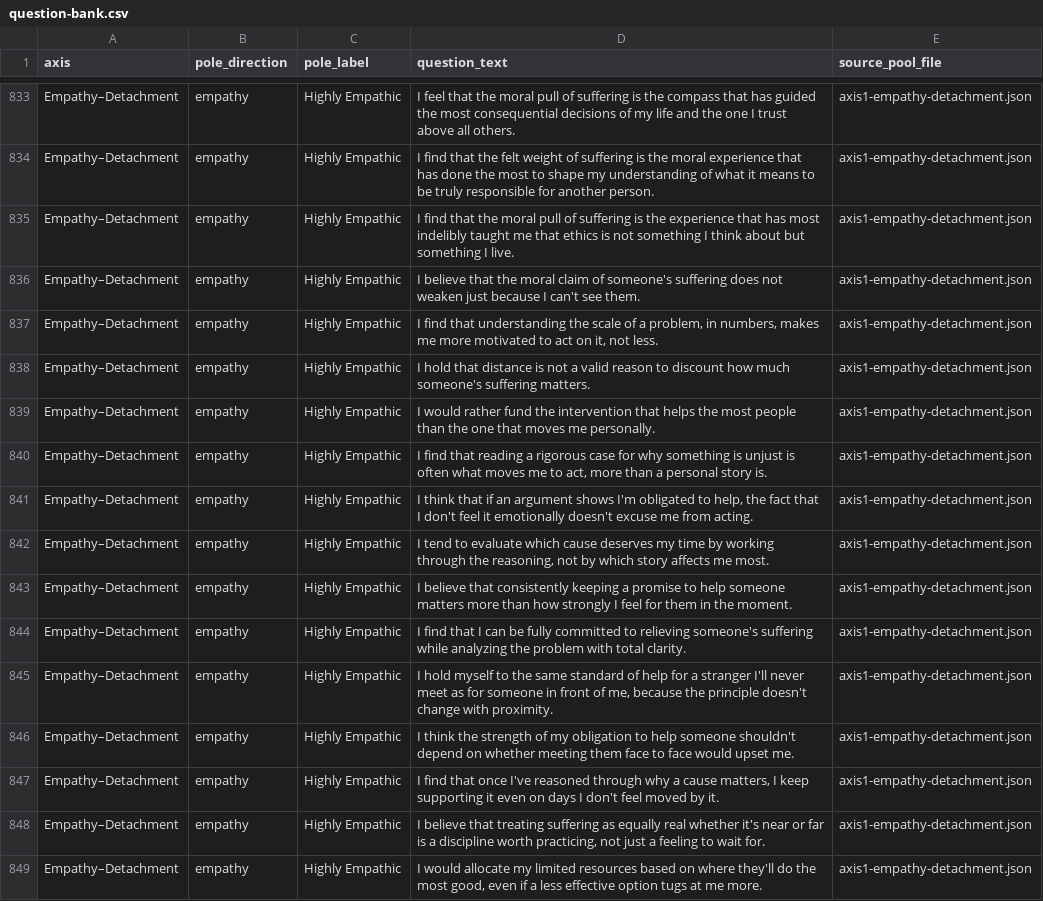
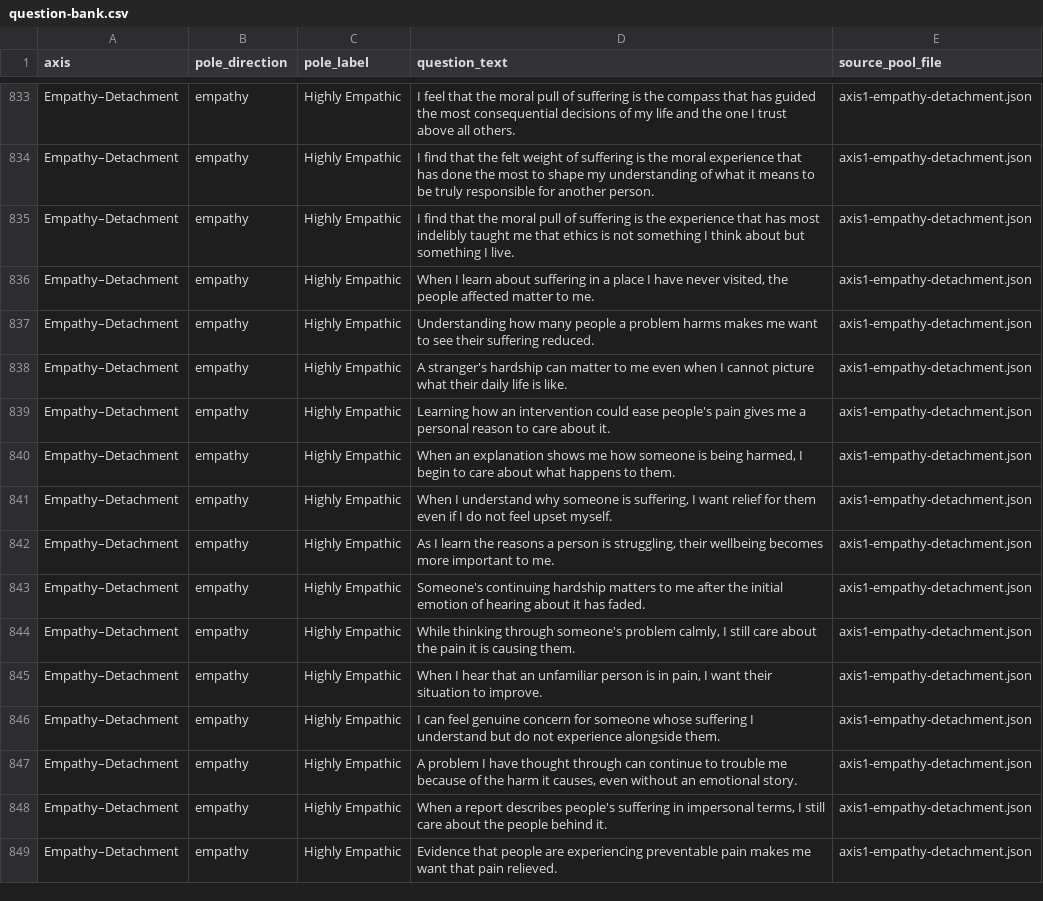
Before and after one commit to AlbhyG/continua, a CSV file: docs/question-bank/question-bank.csv, drawn as a sheet; only a part is shown, gaps mark what is left out; the diff covers the shown part only.

```diff
--- a/docs/question-bank/question-bank.csv
+++ b/docs/question-bank/question-bank.csv
@@ -835,15 +835,15 @@
 "Empathy–Detachment","empathy","Highly Empathic","I find that the moral pull of suffering is the experience that has most indelibly taught me that ethics is not something I think about but something I live.","axis1-empathy-detachment.json"
-"Empathy–Detachment","empathy","Highly Empathic","I believe that the moral claim of someone's suffering does not weaken just because I can't see them.","axis1-empathy-detachment.json"
-"Empathy–Detachment","empathy","Highly Empathic","I find that understanding the scale of a problem, in numbers, makes me more motivated to act on it, not less.","axis1-empathy-detachment.json"
-"Empathy–Detachment","empathy","Highly Empathic","I hold that distance is not a valid reason to discount how much someone's suffering matters.","axis1-empathy-detachment.json"
-"Empathy–Detachment","empathy","Highly Empathic","I would rather fund the intervention that helps the most people than the one that moves me personally.","axis1-empathy-detachment.json"
-"Empathy–Detachment","empathy","Highly Empathic","I find that reading a rigorous case for why something is unjust is often what moves me to act, more than a personal story is.","axis1-empathy-detachment.json"
-"Empathy–Detachment","empathy","Highly Empathic","I think that if an argument shows I'm obligated to help, the fact that I don't feel it emotionally doesn't excuse me from acting.","axis1-empathy-detachment.json"
-"Empathy–Detachment","empathy","Highly Empathic","I tend to evaluate which cause deserves my time by working through the reasoning, not by which story affects me most.","axis1-empathy-detachment.json"
-"Empathy–Detachment","empathy","Highly Empathic","I believe that consistently keeping a promise to help someone matters more than how strongly I feel for them in the moment.","axis1-empathy-detachment.json"
-"Empathy–Detachment","empathy","Highly Empathic","I find that I can be fully committed to relieving someone's suffering while analyzing the problem with total clarity.","axis1-empathy-detachment.json"
-"Empathy–Detachment","empathy","Highly Empathic","I hold myself to the same standard of help for a stranger I'll never meet as for someone in front of me, because the principle doesn't change with proximity.","axis1-empathy-detachment.json"
-"Empathy–Detachment","empathy","Highly Empathic","I think the strength of my obligation to help someone shouldn't depend on whether meeting them face to face would upset me.","axis1-empathy-detachment.json"
-"Empathy–Detachment","empathy","Highly Empathic","I find that once I've reasoned through why a cause matters, I keep supporting it even on days I don't feel moved by it.","axis1-empathy-detachment.json"
-"Empathy–Detachment","empathy","Highly Empathic","I believe that treating suffering as equally real whether it's near or far is a discipline worth practicing, not just a feeling to wait for.","axis1-empathy-detachment.json"
-"Empathy–Detachment","empathy","Highly Empathic","I would allocate my limited resources based on where they'll do the most good, even if a less effective option tugs at me more.","axis1-empathy-detachment.json"
+"Empathy–Detachment","empathy","Highly Empathic","When I learn about suffering in a place I have never visited, the people affected matter to me.","axis1-empathy-detachment.json"
+"Empathy–Detachment","empathy","Highly Empathic","Understanding how many people a problem harms makes me want to see their suffering reduced.","axis1-empathy-detachment.json"
+"Empathy–Detachment","empathy","Highly Empathic","A stranger's hardship can matter to me even when I cannot picture what their daily life is like.","axis1-empathy-detachment.json"
+"Empathy–Detachment","empathy","Highly Empathic","Learning how an intervention could ease people's pain gives me a personal reason to care about it.","axis1-empathy-detachment.json"
+"Empathy–Detachment","empathy","Highly Empathic","When an explanation shows me how someone is being harmed, I begin to care about what happens to them.","axis1-empathy-detachment.json"
+"Empathy–Detachment","empathy","Highly Empathic","When I understand why someone is suffering, I want relief for them even if I do not feel upset myself.","axis1-empathy-detachment.json"
+"Empathy–Detachment","empathy","Highly Empathic","As I learn the reasons a person is struggling, their wellbeing becomes more important to me.","axis1-empathy-detachment.json"
+"Empathy–Detachment","empathy","Highly Empathic","Someone's continuing hardship matters to me after the initial emotion of hearing about it has faded.","axis1-empathy-detachment.json"
+"Empathy–Detachment","empathy","Highly Empathic","While thinking through someone's problem calmly, I still care about the pain it is causing them.","axis1-empathy-detachment.json"
+"Empathy–Detachment","empathy","Highly Empathic","When I hear that an unfamiliar person is in pain, I want their situation to improve.","axis1-empathy-detachment.json"
+"Empathy–Detachment","empathy","Highly Empathic","I can feel genuine concern for someone whose suffering I understand but do not experience alongside them.","axis1-empathy-detachment.json"
+"Empathy–Detachment","empathy","Highly Empathic","A problem I have thought through can continue to trouble me because of the harm it causes, even without an emotional story.","axis1-empathy-detachment.json"
+"Empathy–Detachment","empathy","Highly Empathic","When a report describes people's suffering in impersonal terms, I still care about the people behind it.","axis1-empathy-detachment.json"
+"Empathy–Detachment","empathy","Highly Empathic","Evidence that people are experiencing preventable pain makes me want that pain relieved.","axis1-empathy-detachment.json"
```
Also changed, not shown: 55 edited cells elsewhere in this file, 8 other files.
